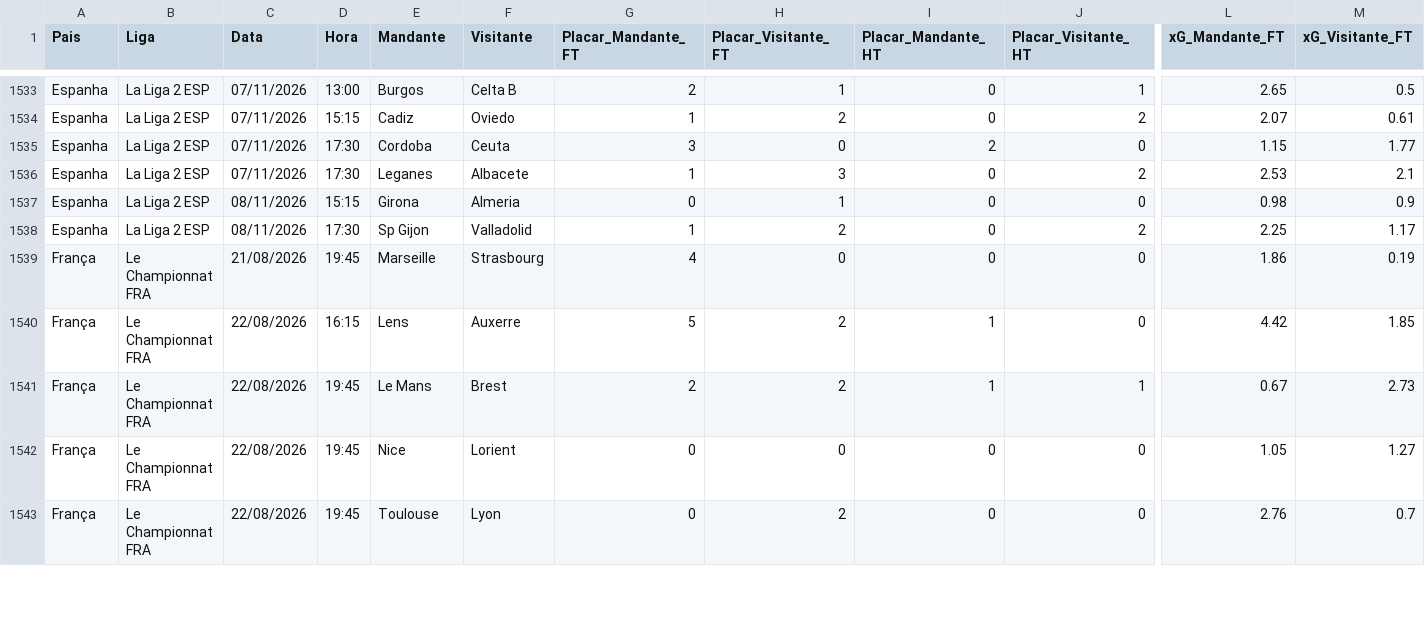
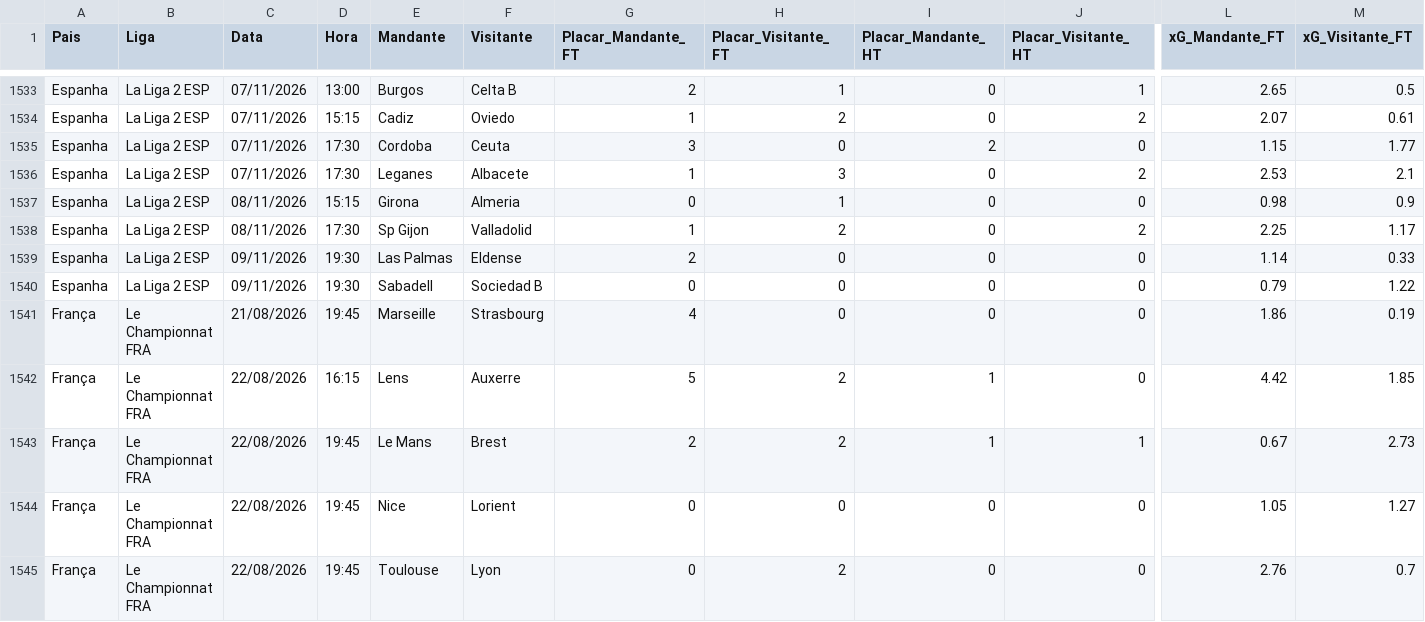
Before and after one commit to lucianofmacedo2-ctrl/SistemaFullBet, a CSV file: jogos_consolidados.csv, drawn as a sheet; only a part is shown, gaps mark what is left out; rows hold the shown columns only; the diff names each change by its address in the sheet, - before the commit and + after, or states it on an @@ line.

```diff
--- a/jogos_consolidados.csv
+++ b/jogos_consolidados.csv
+row 1539: Espanha | La Liga 2 ESP | 09/11/2026 | 19:30 | Las Palmas | Eldense | 2 | 0 | 0 | 0 | 1.14 | 0.33
+row 1540: Espanha | La Liga 2 ESP | 09/11/2026 | 19:30 | Sabadell | Sociedad B | 0 | 0 | 0 | 0 | 0.79 | 1.22
```
Also changed, not shown: 1 other file.
